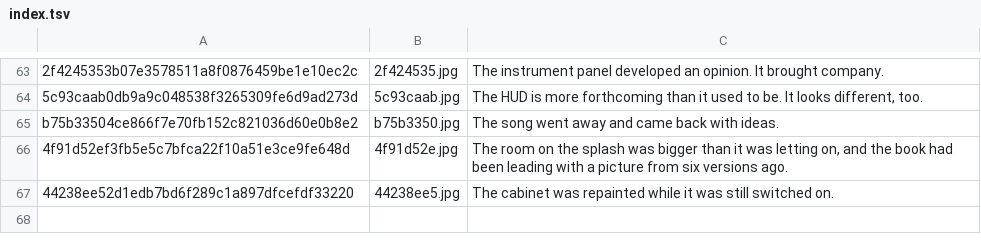
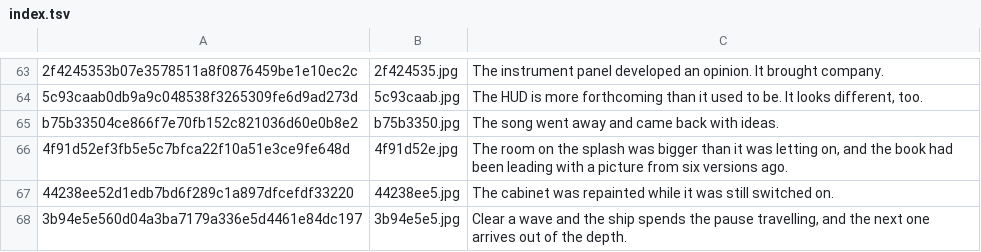
Before and after one commit to durchnull/hypercolor-asteroids, a TSV file: docs/art/index.tsv, drawn as a sheet; only a part is shown, gaps mark what is left out.

Commit message:
The plate for v46, which only this machine could paint
The painter needs Cloudflare credentials in the book-writer's .env and CI has
none, so the chapter for the light-speed pause has been carrying its heading
and no picture since it landed. This is the run that had them.

Chronicle: The chapter about the jump to light speed got the picture it had
           been going without.

```diff
--- a/docs/art/index.tsv
+++ b/docs/art/index.tsv
@@ -67 +67,2 @@ b75b33504ce866f7e70fb152c821036d60e0b8e2	b75b3350.jpg	The song went away and cam
 44238ee52d1edb7bd6f289c1a897dfcefdf33220	44238ee5.jpg	The cabinet was repainted while it was still switched on.
+3b94e5e560d04a3ba7179a336e5d4461e84dc197	3b94e5e5.jpg	Clear a wave and the ship spends the pause travelling, and the next one arrives out of the depth.
```
Also changed, not shown: 4 other files.
